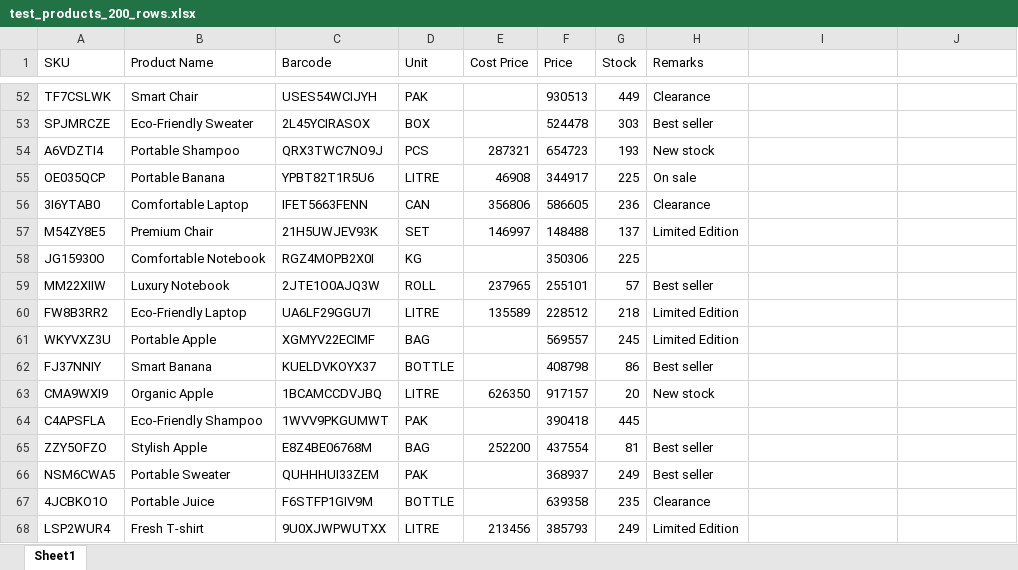
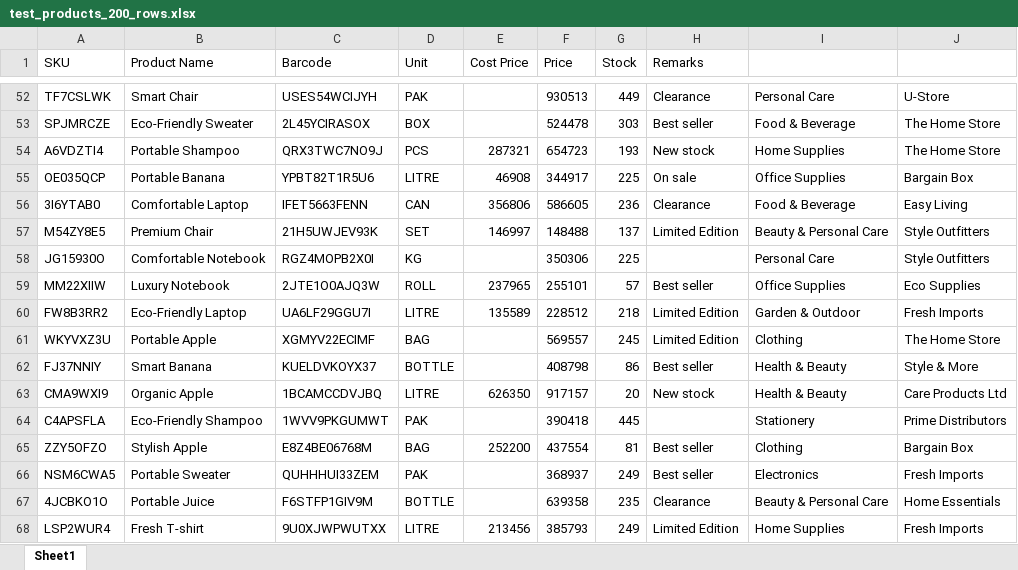
Before and after one commit to michael-halim/pos, an Excel workbook: testing_files/products/test_products_200_rows.xlsx, sheet Sheet1, drawn as a sheet; only a part is shown, gaps mark what is left out; values as stored, in another font and other column widths than the file's, no borders; the diff covers the shown part only; the diff names each change by its address in the sheet, - before the commit and + after, or states it on an @@ line.

```diff
--- a/testing_files/products/test_products_200_rows.xlsx (sheet Sheet1)
+++ b/testing_files/products/test_products_200_rows.xlsx (sheet Sheet1)
-I52: (empty)
+I52: Personal Care
-J52: (empty)
+J52: U-Store
-I53: (empty)
+I53: Food & Beverage
-J53:J54: (empty)
+J53:J54: The Home Store
-I54: (empty)
+I54: Home Supplies
-I55: (empty)
+I55: Office Supplies
-J55: (empty)
+J55: Bargain Box
-I56: (empty)
+I56: Food & Beverage
-J56: (empty)
+J56: Easy Living
-I57: (empty)
+I57: Beauty & Personal Care
-J57:J58: (empty)
+J57:J58: Style Outfitters
-I58: (empty)
+I58: Personal Care
-I59: (empty)
+I59: Office Supplies
-J59: (empty)
+J59: Eco Supplies
-I60: (empty)
+I60: Garden & Outdoor
-J60: (empty)
+J60: Fresh Imports
-I61: (empty)
+I61: Clothing
-J61: (empty)
+J61: The Home Store
-I62:I63: (empty)
+I62:I63: Health & Beauty
-J62: (empty)
+J62: Style & More
-J63: (empty)
+J63: Care Products Ltd
-I64: (empty)
+I64: Stationery
-J64: (empty)
+J64: Prime Distributors
-I65: (empty)
+I65: Clothing
-J65: (empty)
+J65: Bargain Box
-I66: (empty)
+I66: Electronics
-J66: (empty)
+J66: Fresh Imports
-I67: (empty)
+I67: Beauty & Personal Care
-J67: (empty)
+J67: Home Essentials
-I68: (empty)
+I68: Home Supplies
-J68: (empty)
+J68: Fresh Imports
```
Also changed, not shown: 366 edited cells elsewhere in this sheet, testing_files/products/test_products_1000_rows.xlsx, testing_files/products/test_products_10210_rows.xlsx, 38 other files.
